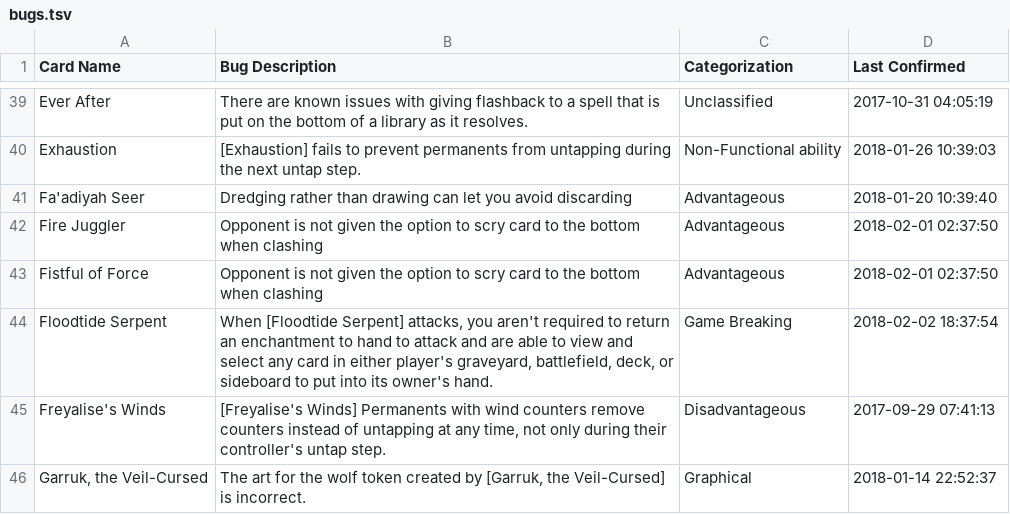
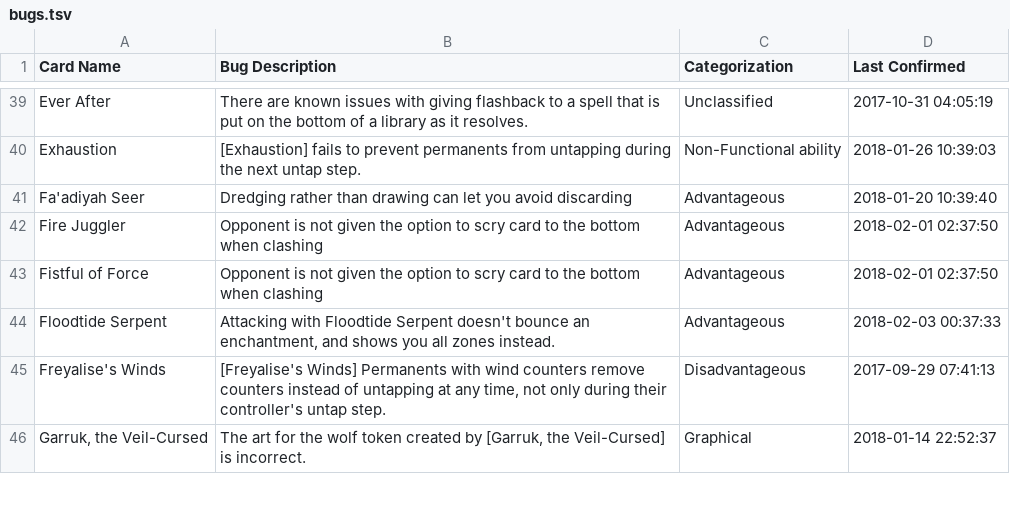
Before and after one commit to PennyDreadfulMTG/modo-bugs, a TSV file: bugs.tsv, drawn as a sheet; only a part is shown, gaps mark what is left out.

Commit message:
Updated Bug List from Issues

```diff
--- a/bugs.tsv
+++ b/bugs.tsv
@@ -43,3 +43,3 @@ Fire Juggler	Opponent is not given the option to scry card to the bottom when cl
 Fistful of Force	Opponent is not given the option to scry card to the bottom when clashing	Advantageous	2018-02-01 02:37:50
-Floodtide Serpent	When [Floodtide Serpent] attacks, you aren't required to return an enchantment to hand to attack and are able to view and select any card in either player's graveyard, battlefield, deck, or sideboard to put into its owner's hand.	Game Breaking	2018-02-02 18:37:54
+Floodtide Serpent	Attacking with Floodtide Serpent doesn't bounce an enchantment, and shows you all zones instead.	Advantageous	2018-02-03 00:37:33
 Freyalise's Winds	[Freyalise's Winds] Permanents with wind counters remove counters instead of untapping at any time, not only during their controller's untap step.	Disadvantageous	2017-09-29 07:41:13
```
Also changed, not shown: 3 other files.
